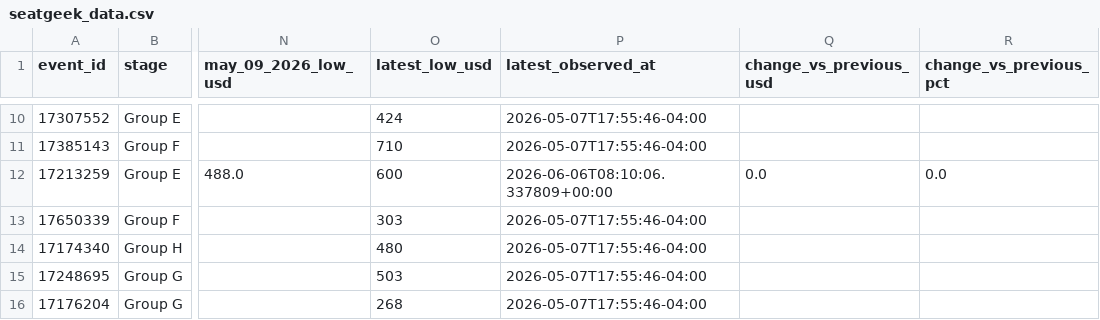
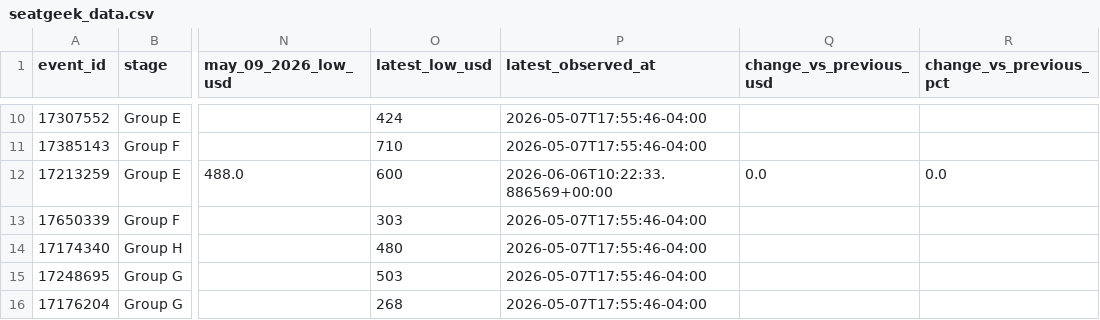
Before and after one commit to timkok/world-cup-monitor, a CSV file: seatgeek_data.csv, drawn as a sheet; only a part is shown, gaps mark what is left out; the diff names each change by its address in the sheet, - before the commit and + after, or states it on an @@ line.

```diff
--- a/seatgeek_data.csv
+++ b/seatgeek_data.csv
-P12 (latest_observed_at): 2026-06-06T08:10:06.337809+00:00
+P12 (latest_observed_at): 2026-06-06T10:22:33.886569+00:00
```
Also changed, not shown: price_history.csv, 1 other file.
